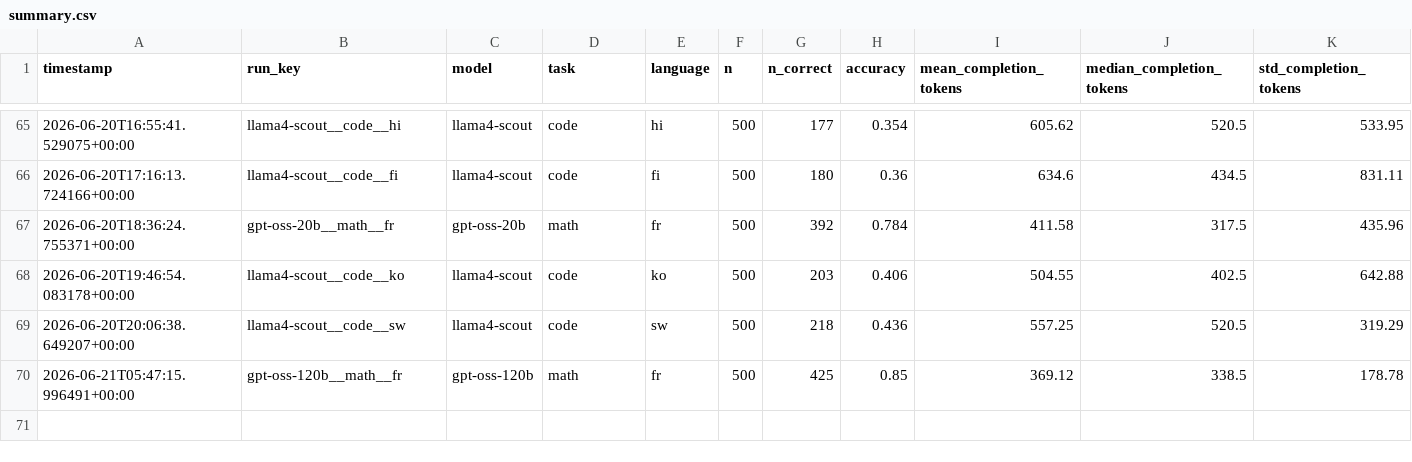
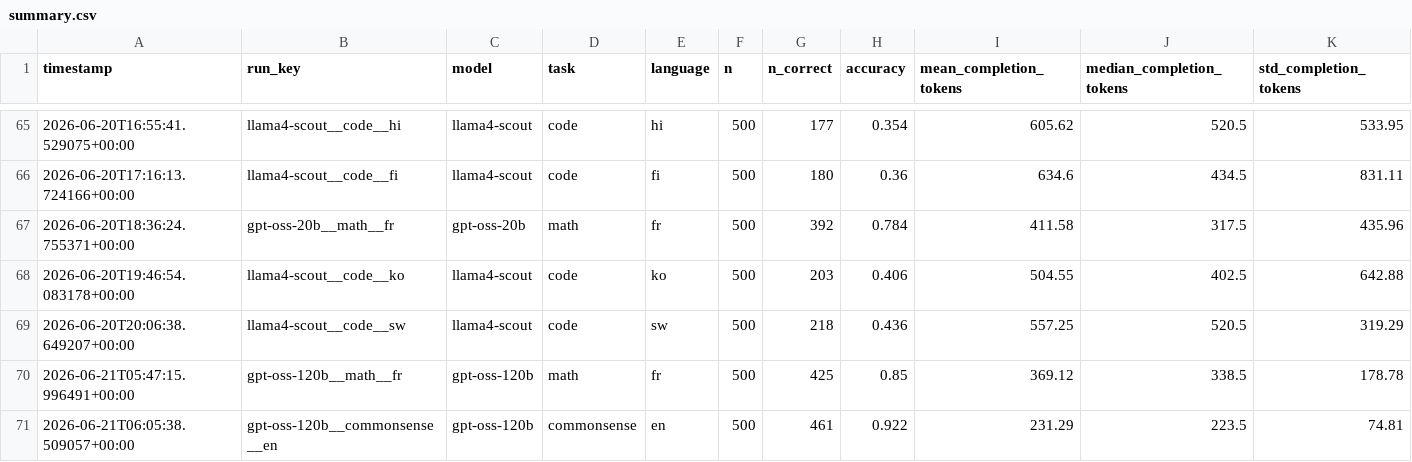
Before and after one commit to MrAyushBajpai/multilang-token-efficiency, a CSV file: results/summary.csv, drawn as a sheet; only a part is shown, gaps mark what is left out; rows hold the shown columns only; the diff names each change by its address in the sheet, - before the commit and + after, or states it on an @@ line.

Commit message:
Added Result for gpt-oss-120b for Commonsense Task in English

```diff
--- a/results/summary.csv
+++ b/results/summary.csv
+row 71: 2026-06-21T06:05:38.509057+00:00 | gpt-oss-120b__commonsense__en | gpt-oss-120b | commonsense | en | 500 | 461 | 0.922 | 231.29 | 223.5 | 74.81
```
Also changed, not shown: 2 other files.
